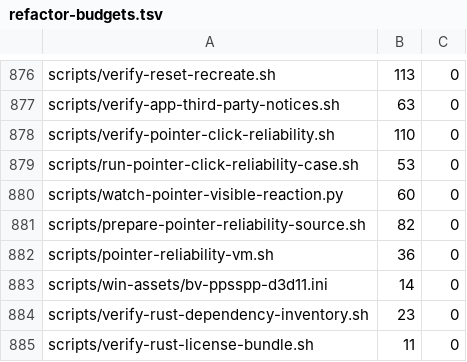
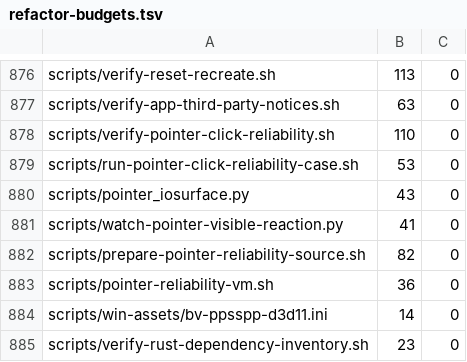
Before and after one commit to Ketchio-dev/bridgevm, a TSV file: scripts/refactor-budgets.tsv, drawn as a sheet; only a part is shown, gaps mark what is left out; the shorter side is filled out with more unchanged rows.

```diff
--- a/scripts/refactor-budgets.tsv
+++ b/scripts/refactor-budgets.tsv
@@ -879,3 +879,4 @@ scripts/verify-pointer-click-reliability.sh	110	0
 scripts/run-pointer-click-reliability-case.sh	53	0
-scripts/watch-pointer-visible-reaction.py	60	0
+scripts/pointer_iosurface.py	43	0
+scripts/watch-pointer-visible-reaction.py	41	0
 scripts/prepare-pointer-reliability-source.sh	82	0
```
Also changed, not shown: 2 other files.
